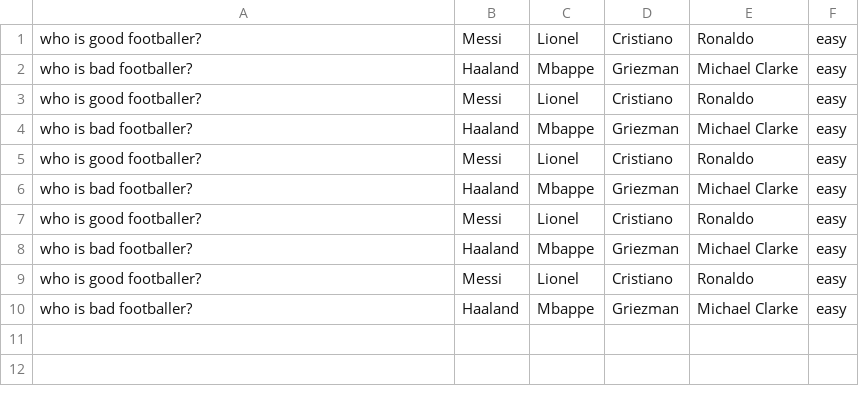
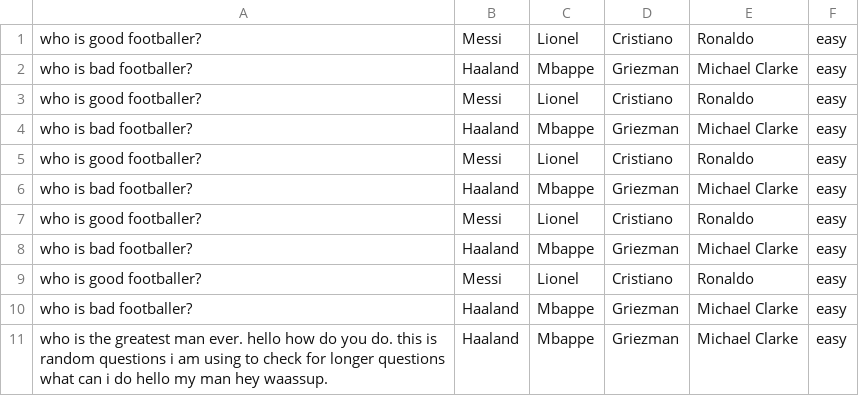
Before and after one commit to vepaan/Note-Ninja, a CSV file: static/questions/physics/1 Vectors and Scalars.csv, drawn as a sheet; the diff names each change by its address in the sheet, - before the commit and + after, or states it on an @@ line.

Commit message:
hello

```diff
--- a/static/questions/physics/1 Vectors and Scalars.csv
+++ b/static/questions/physics/1 Vectors and Scalars.csv
+row 11: who is the greatest man ever. hello how do you do. this is random questions i am using to check for longer questions what can i do hello my man hey waassup. | Haaland | Mbappe | Griezman | Michael Clarke | easy
```
Also changed, not shown: 3 other files.
